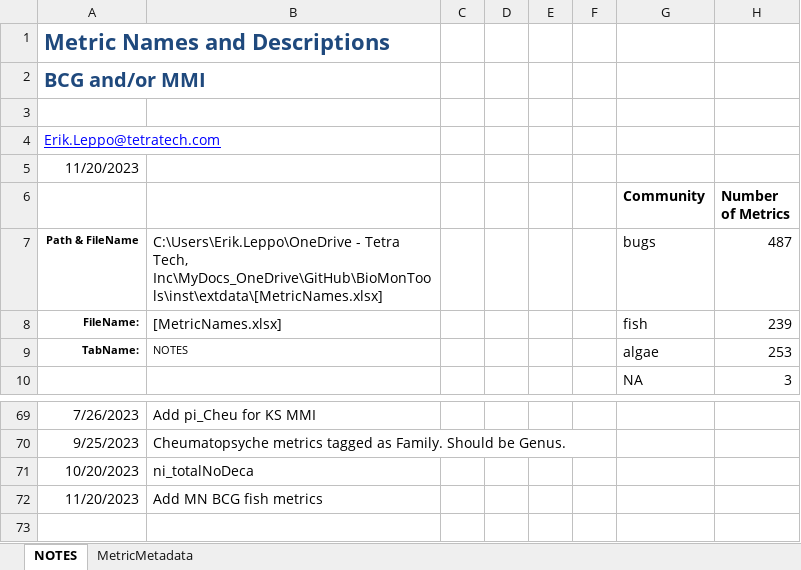
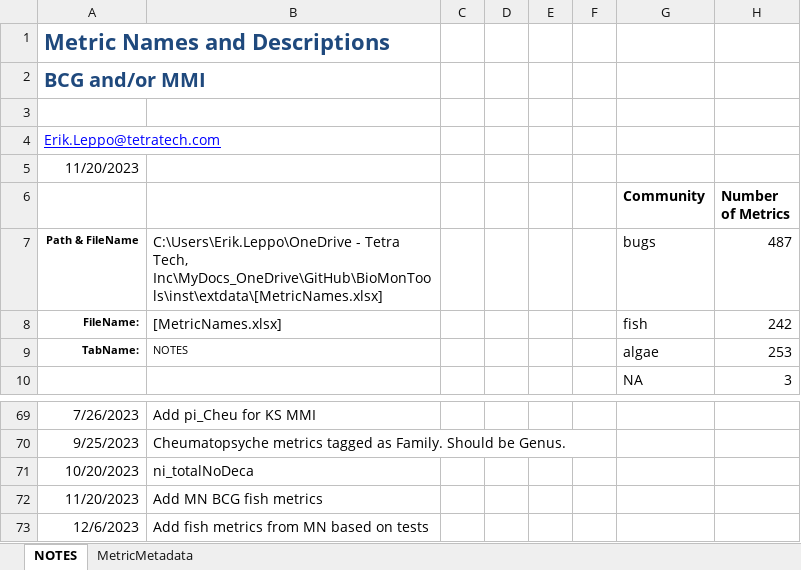
Before and after one commit to leppott/BioMonTools, an Excel workbook: inst/extdata/MetricNames.xlsx, sheet NOTES, drawn as a sheet; only a part is shown, gaps mark what is left out; values as stored, in another font and other column widths than the file's, no borders; table styles not drawn; the diff names each change by its address in the sheet, - before the commit and + after, or states it on an @@ line.

Commit message:
v1.0.0.9048
* refactor: Add pi_trout to `metric.values`
## Changes in version 1.0.0.9047 (2023-12-06)
* refactor: Update MetricNames.xlsx to match function, fish metrics
* refactor: Update `metric.values` to match MetricNames.xlsx, fish metrics
    + Added "nt_BCG_att12346"
    + Left "nt_BCG_att1236sp" to be added later as unsure of definition
* tests: Update taxa_translate test for file name change

```diff
--- a/inst/extdata/MetricNames.xlsx (sheet NOTES)
+++ b/inst/extdata/MetricNames.xlsx (sheet NOTES)
-H8 (Number of Metrics): 239
+H8 (Number of Metrics): 242
+row 73: 12/6/2023 | Add fish metrics from MN based on tests
```
Also changed, not shown: sheet MetricMetadata, formulas that keep their value, 8 other files.
